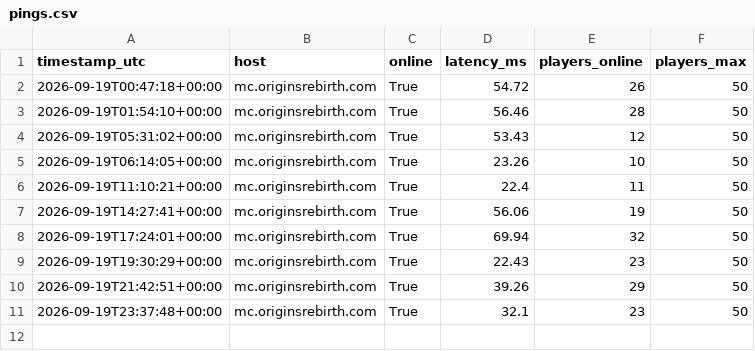
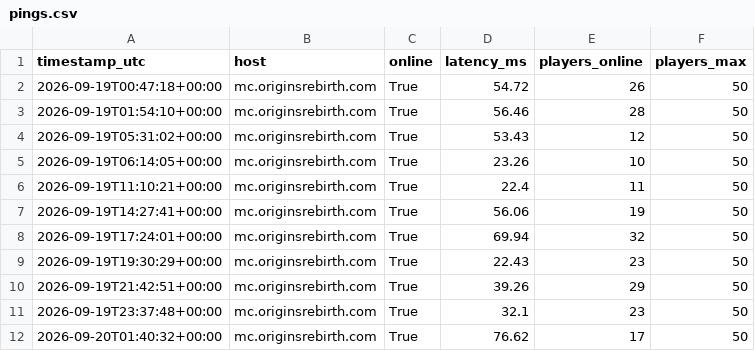
Before and after one commit to Mattzoki/mc-ping-tracker, a CSV file: data/pings.csv, drawn as a sheet.

```diff
--- a/data/pings.csv
+++ b/data/pings.csv
@@ -11 +11,2 @@ timestamp_utc,host,online,latency_ms,players_online,players_max
 2026-09-19T23:37:48+00:00,mc.originsrebirth.com,True,32.1,23,50
+2026-09-20T01:40:32+00:00,mc.originsrebirth.com,True,76.62,17,50
```
